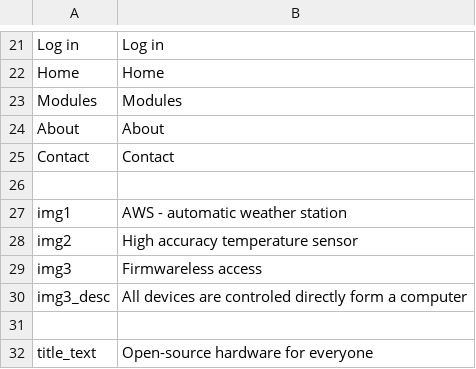
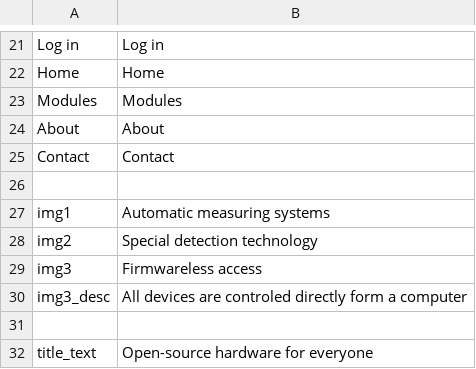
Before and after one commit to ThunderFly-aerospace/MLABweb, a CSV file: src/MLABweb/locale/en_UK.csv, drawn as a sheet; only a part is shown, gaps mark what is left out.

Commit message:
Update en_UK.csv

```diff
--- a/src/MLABweb/locale/en_UK.csv
+++ b/src/MLABweb/locale/en_UK.csv
@@ -26,4 +26,4 @@
 
-"img1"," AWS - automatic weather station"
-"img2"," High accuracy temperature sensor"
+"img1"," Automatic measuring systems "
+"img2"," Special detection technology"
 "img3"," Firmwareless access"
```
